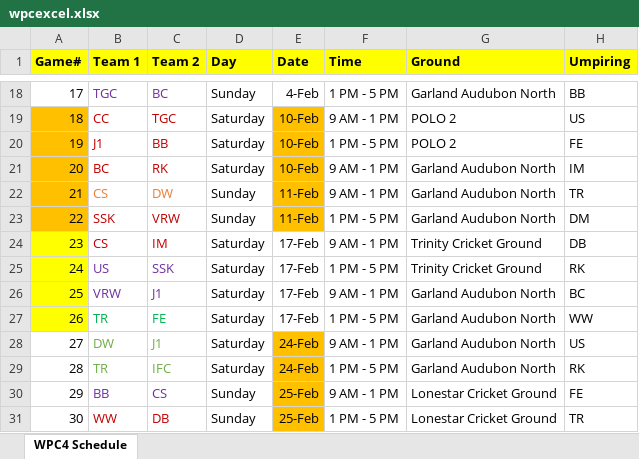
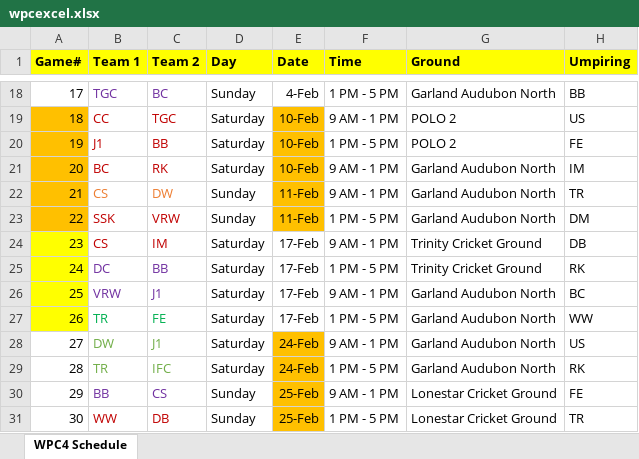
Before and after one commit to masalokye/wpc, an Excel workbook: wpcexcel.xlsx, sheet WPC4 Schedule, drawn as a sheet; only a part is shown, gaps mark what is left out; values as stored, in another font and other column widths than the file's, no borders; the diff names each change by its address in the sheet, - before the commit and + after, or states it on an @@ line.

Commit message:
Add files via upload

```diff
--- a/wpcexcel.xlsx (sheet WPC4 Schedule)
+++ b/wpcexcel.xlsx (sheet WPC4 Schedule)
-B25 (Team 1): US
+B25 (Team 1): DC
-C25 (Team 2): SSK
+C25 (Team 2): BB
```
